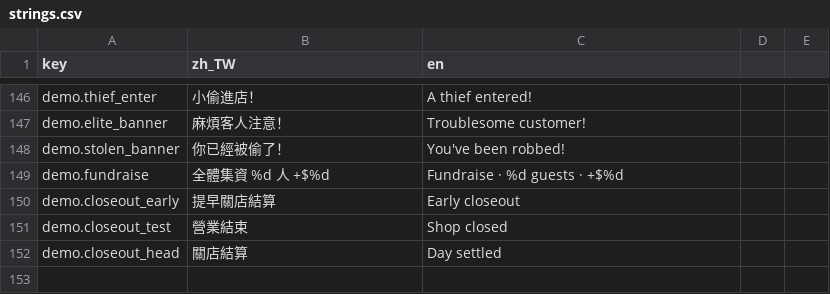
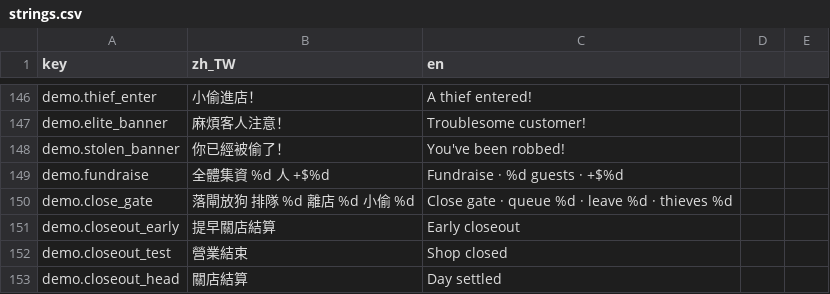
Before and after one commit to bzkit1983/imdoing, a CSV file: godot/game/locale/strings.csv, drawn as a sheet; only a part is shown, gaps mark what is left out; the diff names each change by its address in the sheet, - before the commit and + after, or states it on an @@ line.

```diff
--- a/godot/game/locale/strings.csv
+++ b/godot/game/locale/strings.csv
+row 150: demo.close_gate | 落閘放狗 排隊 %d 離店 %d 小偷 %d | Close gate · queue %d · leave %d · thieves %d
```
Also changed, not shown: 19 other files.
